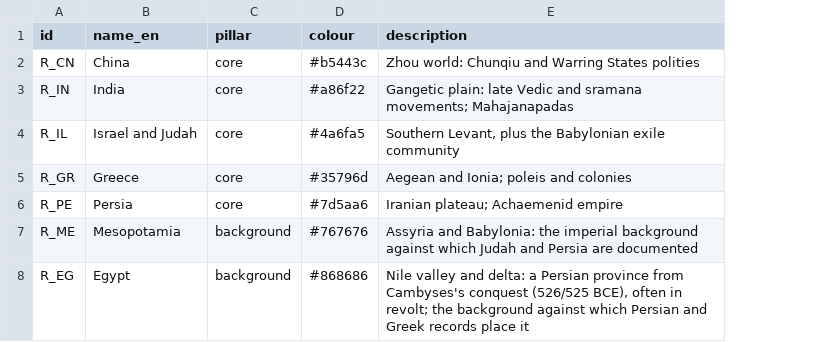
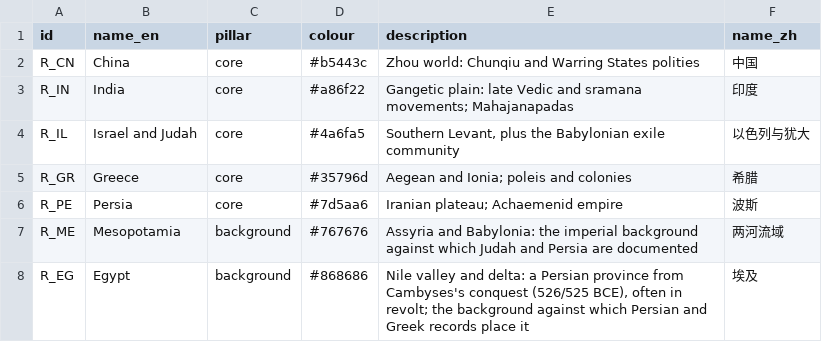
Before and after one commit to QuinnyXu/timechorus-data, a CSV file: data/csv/regions.csv, drawn as a sheet; the diff names each change by its address in the sheet, - before the commit and + after, or states it on an @@ line.

Commit message:
TimeChorus data: r15-mergeC-D, regions.name_zh (source commit fa6c47d659ffa7069992e71a4d93ccbdcad84fbe)

```diff
--- a/data/csv/regions.csv
+++ b/data/csv/regions.csv
+column F (name_zh), rows 2-8: 中国 | 印度 | 以色列与犹大 | 希腊 | 波斯 | 两河流域 | 埃及
```
Also changed, not shown: 8 other files.
